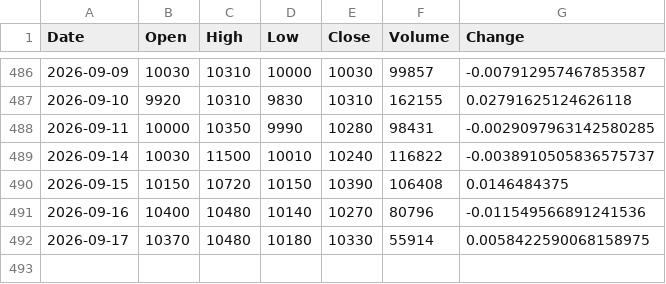
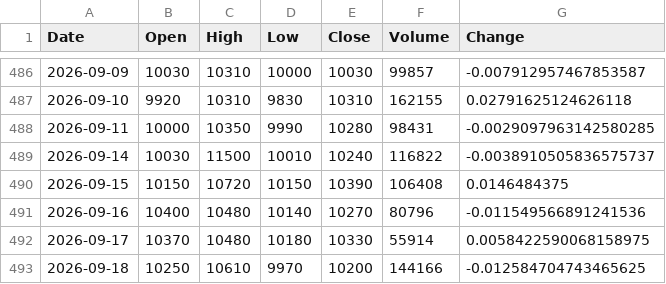
Before and after one commit to uavsky-sys/krx-data, a CSV file: data/history/082270.csv, drawn as a sheet; only a part is shown, gaps mark what is left out; the diff names each change by its address in the sheet, - before the commit and + after, or states it on an @@ line.

```diff
--- a/data/history/082270.csv
+++ b/data/history/082270.csv
+row 493: 2026-09-18 | 10250 | 10610 | 9970 | 10200 | 144166 | -0.012584704743465625
```
Also changed, not shown: data/history/000660.csv, data/history/005930.csv, 8 other files.
